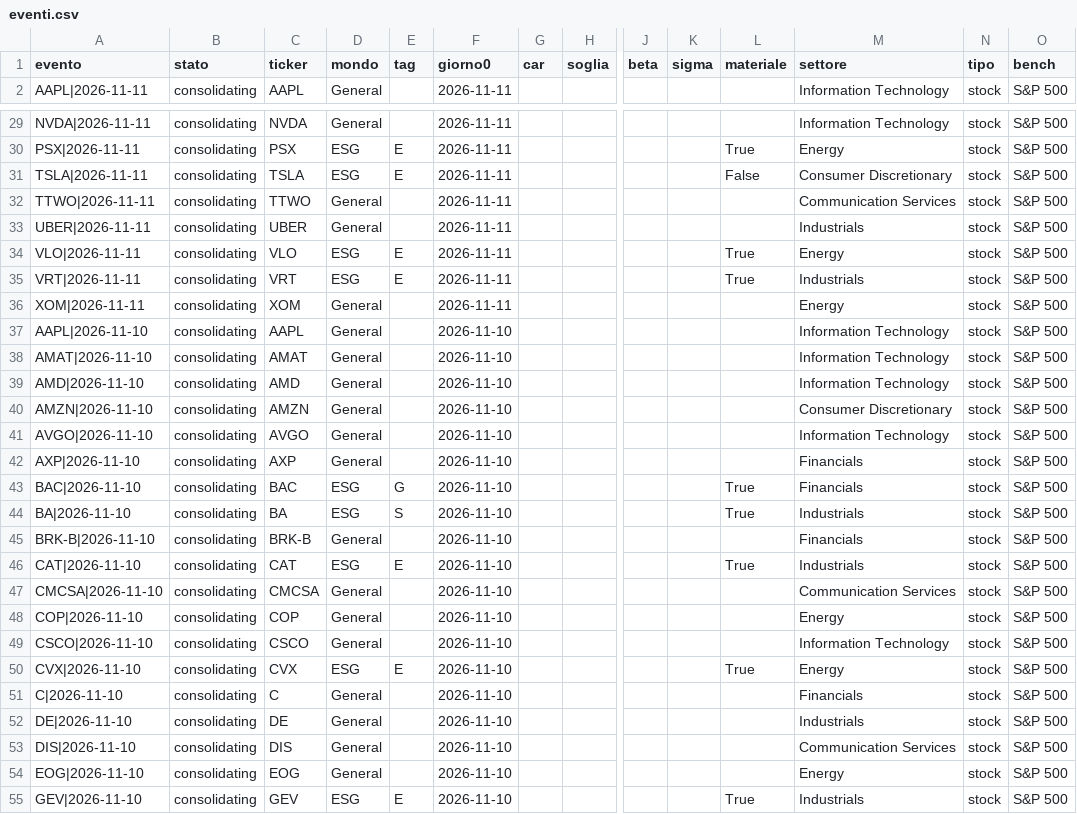
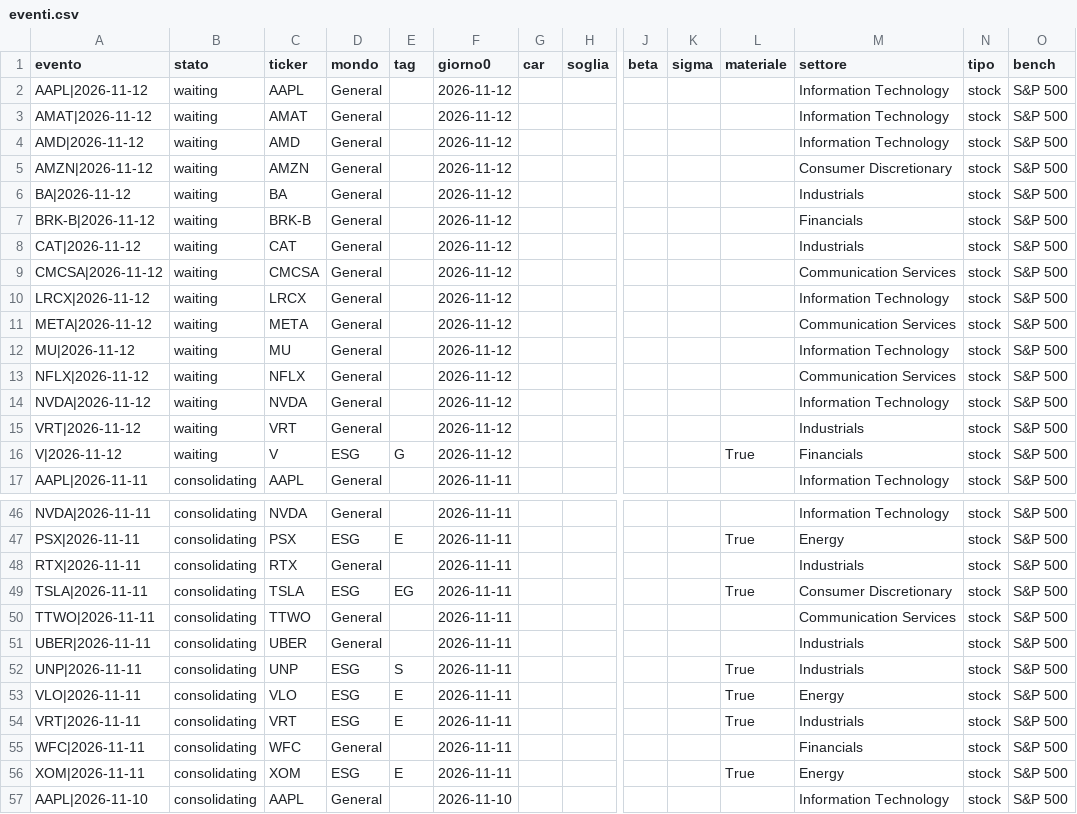
Before and after one commit to carlospinetto99/news-impact-tracker, a CSV file: eventi.csv, drawn as a sheet; only a part is shown, gaps mark what is left out; the shorter side is filled out with more unchanged rows; addresses are those after the commit; rows hold the shown columns only; the diff covers the shown part only; the diff names each change by its address in the sheet, - before the commit and + after, or states it on an @@ line.

```diff
--- a/eventi.csv
+++ b/eventi.csv
+row 2: AAPL|2026-11-12 | waiting | AAPL | General |  | 2026-11-12 |  |  |  |  |  | Information Technology | stock | S&P 500
+row 3: AMAT|2026-11-12 | waiting | AMAT | General |  | 2026-11-12 |  |  |  |  |  | Information Technology | stock | S&P 500
+row 4: AMD|2026-11-12 | waiting | AMD | General |  | 2026-11-12 |  |  |  |  |  | Information Technology | stock | S&P 500
+row 5: AMZN|2026-11-12 | waiting | AMZN | General |  | 2026-11-12 |  |  |  |  |  | Consumer Discretionary | stock | S&P 500
+row 6: BA|2026-11-12 | waiting | BA | General |  | 2026-11-12 |  |  |  |  |  | Industrials | stock | S&P 500
+row 7: BRK-B|2026-11-12 | waiting | BRK-B | General |  | 2026-11-12 |  |  |  |  |  | Financials | stock | S&P 500
+row 8: CAT|2026-11-12 | waiting | CAT | General |  | 2026-11-12 |  |  |  |  |  | Industrials | stock | S&P 500
+row 9: CMCSA|2026-11-12 | waiting | CMCSA | General |  | 2026-11-12 |  |  |  |  |  | Communication Services | stock | S&P 500
+row 10: LRCX|2026-11-12 | waiting | LRCX | General |  | 2026-11-12 |  |  |  |  |  | Information Technology | stock | S&P 500
+row 11: META|2026-11-12 | waiting | META | General |  | 2026-11-12 |  |  |  |  |  | Communication Services | stock | S&P 500
+row 12: MU|2026-11-12 | waiting | MU | General |  | 2026-11-12 |  |  |  |  |  | Information Technology | stock | S&P 500
+row 13: NFLX|2026-11-12 | waiting | NFLX | General |  | 2026-11-12 |  |  |  |  |  | Communication Services | stock | S&P 500
+row 14: NVDA|2026-11-12 | waiting | NVDA | General |  | 2026-11-12 |  |  |  |  |  | Information Technology | stock | S&P 500
+row 15: VRT|2026-11-12 | waiting | VRT | General |  | 2026-11-12 |  |  |  |  |  | Industrials | stock | S&P 500
+row 16: V|2026-11-12 | waiting | V | ESG | G | 2026-11-12 |  |  |  |  | True | Financials | stock | S&P 500
+row 48: RTX|2026-11-11 | consolidating | RTX | General |  | 2026-11-11 |  |  |  |  |  | Industrials | stock | S&P 500
-E49 (tag): E
+E49 (tag): EG
-L49 (materiale): False
+L49 (materiale): True
+row 52: UNP|2026-11-11 | consolidating | UNP | ESG | S | 2026-11-11 |  |  |  |  | True | Industrials | stock | S&P 500
+row 55: WFC|2026-11-11 | consolidating | WFC | General |  | 2026-11-11 |  |  |  |  |  | Financials | stock | S&P 500
-D56 (mondo): General
+D56 (mondo): ESG
-E56 (tag): (empty)
+E56 (tag): E
-L56 (materiale): (empty)
+L56 (materiale): True
```
Also changed, not shown: 2 added rows and 6 edited cells elsewhere in this file, 1 other file.
